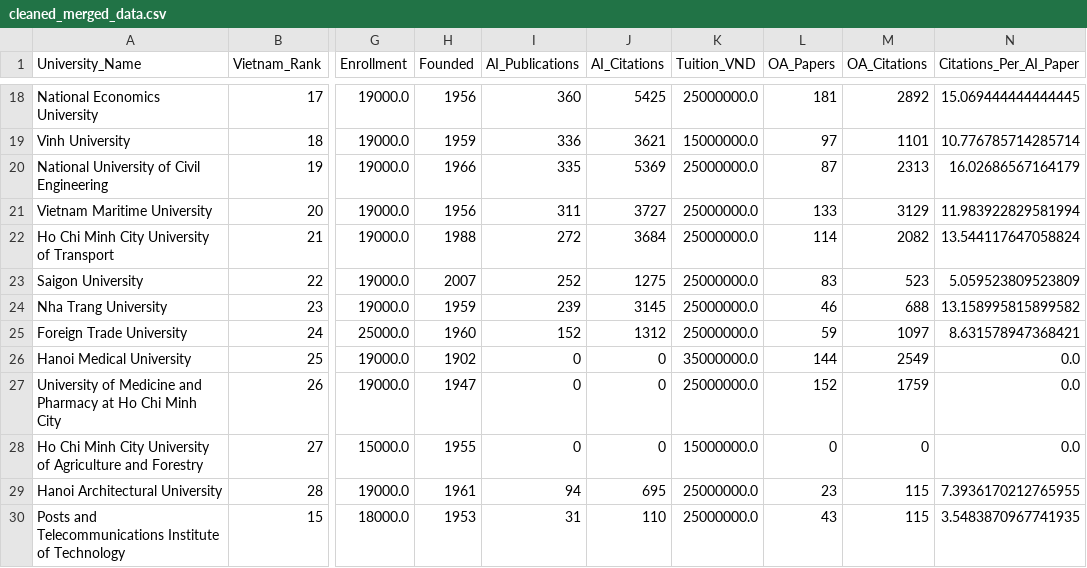
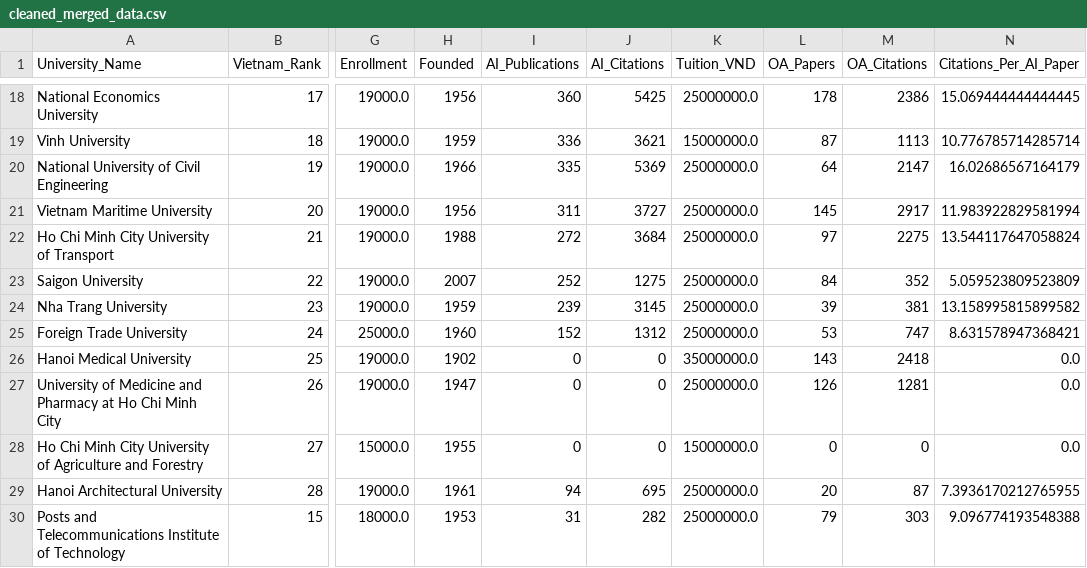
Before and after one commit to KanzuNe/Coding, a CSV file: Crawler Test/Giữa kì/cleaned_merged_data.csv, drawn as a sheet; only a part is shown, gaps mark what is left out; the diff covers the shown part only; the diff names each change by its address in the sheet, - before the commit and + after, or states it on an @@ line.

```diff
--- a/Crawler Test/Giữa kì/cleaned_merged_data.csv
+++ b/Crawler Test/Giữa kì/cleaned_merged_data.csv
-L18 (OA_Papers): 181
+L18 (OA_Papers): 178
-M18 (OA_Citations): 2892
+M18 (OA_Citations): 2386
-L19 (OA_Papers): 97
+L19 (OA_Papers): 87
-M19 (OA_Citations): 1101
+M19 (OA_Citations): 1113
-L20 (OA_Papers): 87
+L20 (OA_Papers): 64
-M20 (OA_Citations): 2313
+M20 (OA_Citations): 2147
-L21 (OA_Papers): 133
+L21 (OA_Papers): 145
-M21 (OA_Citations): 3129
+M21 (OA_Citations): 2917
-L22 (OA_Papers): 114
+L22 (OA_Papers): 97
-M22 (OA_Citations): 2082
+M22 (OA_Citations): 2275
-L23 (OA_Papers): 83
+L23 (OA_Papers): 84
-M23 (OA_Citations): 523
+M23 (OA_Citations): 352
-L24 (OA_Papers): 46
+L24 (OA_Papers): 39
-M24 (OA_Citations): 688
+M24 (OA_Citations): 381
-L25 (OA_Papers): 59
+L25 (OA_Papers): 53
-M25 (OA_Citations): 1097
+M25 (OA_Citations): 747
-L26 (OA_Papers): 144
+L26 (OA_Papers): 143
-M26 (OA_Citations): 2549
+M26 (OA_Citations): 2418
-L27 (OA_Papers): 152
+L27 (OA_Papers): 126
-M27 (OA_Citations): 1759
+M27 (OA_Citations): 1281
-L29 (OA_Papers): 23
+L29 (OA_Papers): 20
-M29 (OA_Citations): 115
+M29 (OA_Citations): 87
-J30 (AI_Citations): 110
+J30 (AI_Citations): 282
-L30 (OA_Papers): 43
+L30 (OA_Papers): 79
-M30 (OA_Citations): 115
+M30 (OA_Citations): 303
-N30 (Citations_Per_AI_Paper): 3.5483870967741935
+N30 (Citations_Per_AI_Paper): 9.096774193548388
```
Also changed, not shown: 31 edited cells elsewhere in this file, Crawler Test/Giữa kì/edurank_ai_rankings.csv, Crawler Test/Giữa kì/merged_data.csv, 17 other files.
